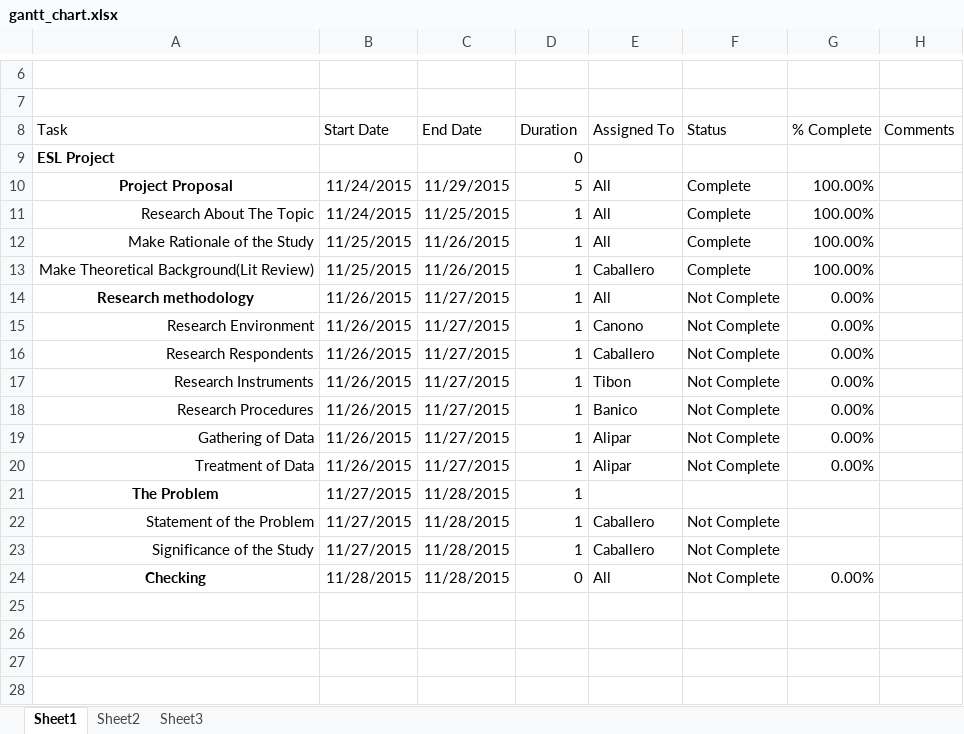
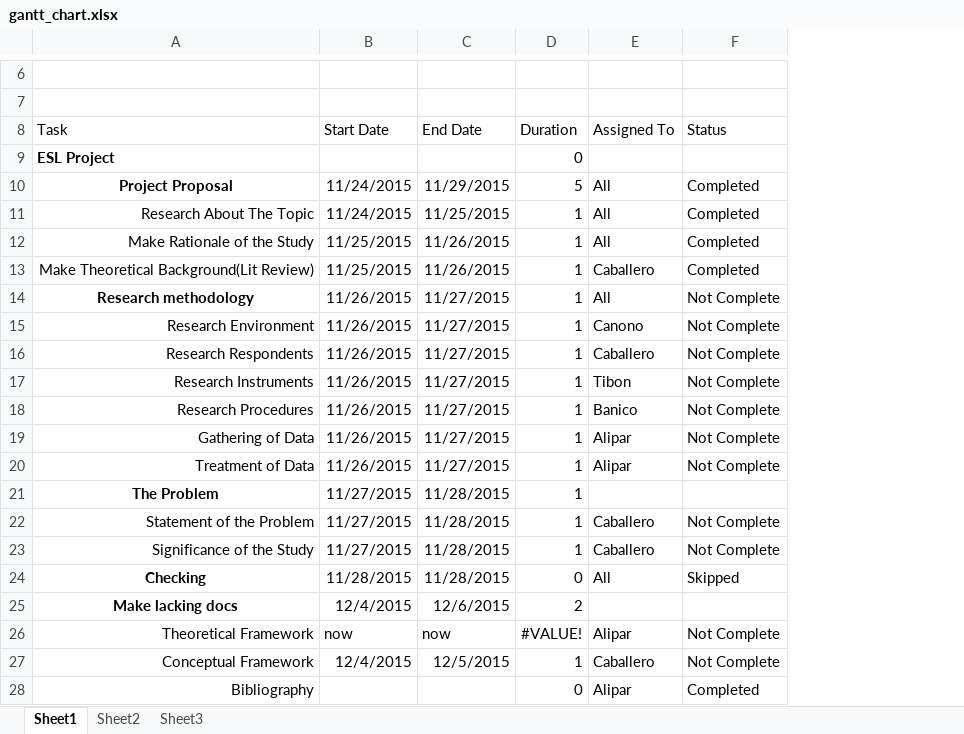
Before and after one commit to jeremiahC/ci2, an Excel workbook: gantt_chart.xlsx, sheet Sheet1, drawn as a sheet; only a part is shown, gaps mark what is left out; values as stored, in another font and other column widths than the file's, no borders; charts and pictures and conditional formats and table styles not drawn; removed rows and columns are numbered as before the commit, all else as after; the diff names each change by its address in the sheet, - before the commit and + after, or states it on an @@ line.

Commit message:
latest task available

```diff
--- a/gantt_chart.xlsx (sheet Sheet1)
+++ b/gantt_chart.xlsx (sheet Sheet1)
-column G (% Complete), rows 10-24: 100.00% | 100.00% | 100.00% | 100.00% | 0.00% | 0.00% | 0.00% | 0.00% | 0.00% | 0.00% | 0.00% |  |  |  | 0.00%
-column H (Comments), empty
-F10:F13 (Status): Complete
+F10:F13 (Status): Completed
-F24 (Status): Not Complete
+F24 (Status): Skipped
+row 25: Make lacking docs | 12/4/2015 | 12/6/2015 | 2
+row 26: Theoretical Framework | now | now | #VALUE! | Alipar | Not Complete
+row 27: Conceptual Framework | 12/4/2015 | 12/5/2015 | 1 | Caballero | Not Complete
+row 28: Bibliography |  |  | 0 | Alipar | Completed
```
Also changed, not shown: charts or pictures.
